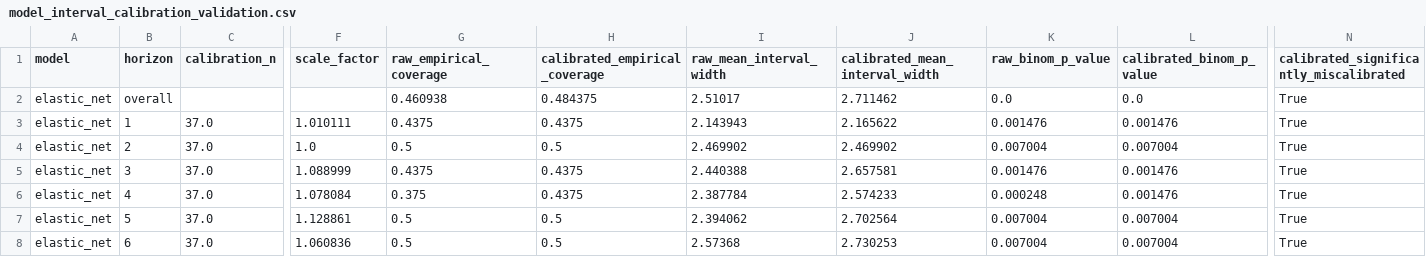
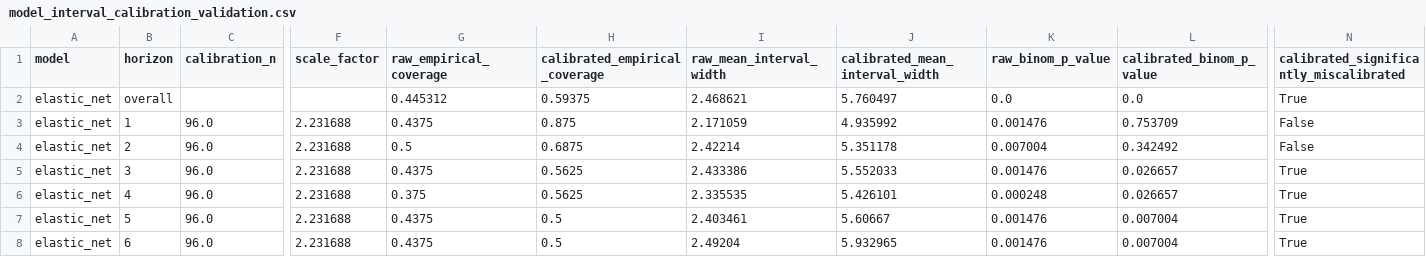
Before and after one commit to JuanVu1810/Australian-CPI-Forecast, a CSV file: reports/model_interval_calibration_validation.csv, drawn as a sheet; only a part is shown, gaps mark what is left out; the diff covers the shown part only; the diff names each change by its address in the sheet, - before the commit and + after, or states it on an @@ line.

```diff
--- a/reports/model_interval_calibration_validation.csv
+++ b/reports/model_interval_calibration_validation.csv
-G2 (raw_empirical_coverage): 0.460938
+G2 (raw_empirical_coverage): 0.445312
-H2 (calibrated_empirical_coverage): 0.484375
+H2 (calibrated_empirical_coverage): 0.59375
-I2 (raw_mean_interval_width): 2.51017
+I2 (raw_mean_interval_width): 2.468621
-J2 (calibrated_mean_interval_width): 2.711462
+J2 (calibrated_mean_interval_width): 5.760497
-C3:C8 (calibration_n): 37.0
+C3:C8 (calibration_n): 96.0
-F3 (scale_factor): 1.010111
+F3 (scale_factor): 2.231688
-H3 (calibrated_empirical_coverage): 0.4375
+H3 (calibrated_empirical_coverage): 0.875
-I3 (raw_mean_interval_width): 2.143943
+I3 (raw_mean_interval_width): 2.171059
-J3 (calibrated_mean_interval_width): 2.165622
+J3 (calibrated_mean_interval_width): 4.935992
-L3 (calibrated_binom_p_value): 0.001476
+L3 (calibrated_binom_p_value): 0.753709
-N3:N4: True
+N3:N4: False
-F4 (scale_factor): 1.0
+F4 (scale_factor): 2.231688
-H4 (calibrated_empirical_coverage): 0.5
+H4 (calibrated_empirical_coverage): 0.6875
-I4 (raw_mean_interval_width): 2.469902
+I4 (raw_mean_interval_width): 2.42214
-J4 (calibrated_mean_interval_width): 2.469902
+J4 (calibrated_mean_interval_width): 5.351178
-L4 (calibrated_binom_p_value): 0.007004
+L4 (calibrated_binom_p_value): 0.342492
-F5 (scale_factor): 1.088999
+F5 (scale_factor): 2.231688
-H5:H6 (calibrated_empirical_coverage): 0.4375
+H5:H6 (calibrated_empirical_coverage): 0.5625
-I5 (raw_mean_interval_width): 2.440388
+I5 (raw_mean_interval_width): 2.433386
-J5 (calibrated_mean_interval_width): 2.657581
+J5 (calibrated_mean_interval_width): 5.552033
-L5:L6 (calibrated_binom_p_value): 0.001476
+L5:L6 (calibrated_binom_p_value): 0.026657
-F6 (scale_factor): 1.078084
+F6 (scale_factor): 2.231688
-I6 (raw_mean_interval_width): 2.387784
+I6 (raw_mean_interval_width): 2.335535
-J6 (calibrated_mean_interval_width): 2.574233
+J6 (calibrated_mean_interval_width): 5.426101
-F7 (scale_factor): 1.128861
+F7 (scale_factor): 2.231688
-G7:G8 (raw_empirical_coverage): 0.5
+G7:G8 (raw_empirical_coverage): 0.4375
-I7 (raw_mean_interval_width): 2.394062
+I7 (raw_mean_interval_width): 2.403461
-J7 (calibrated_mean_interval_width): 2.702564
+J7 (calibrated_mean_interval_width): 5.60667
-K7:K8 (raw_binom_p_value): 0.007004
+K7:K8 (raw_binom_p_value): 0.001476
-F8 (scale_factor): 1.060836
+F8 (scale_factor): 2.231688
-I8 (raw_mean_interval_width): 2.57368
+I8 (raw_mean_interval_width): 2.49204
-J8 (calibrated_mean_interval_width): 2.730253
+J8 (calibrated_mean_interval_width): 5.932965
```
Also changed, not shown: 109 edited cells elsewhere in this file, reports/model_comparison_elastic_net_trimmed_mean.csv, reports/model_comparison_sarima.csv, 32 other files.
